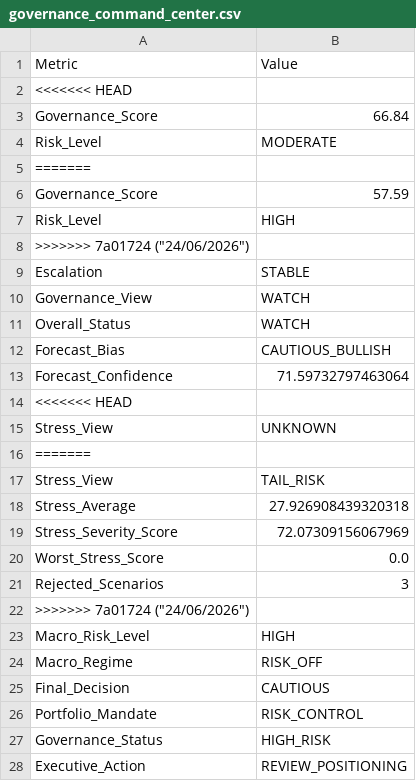
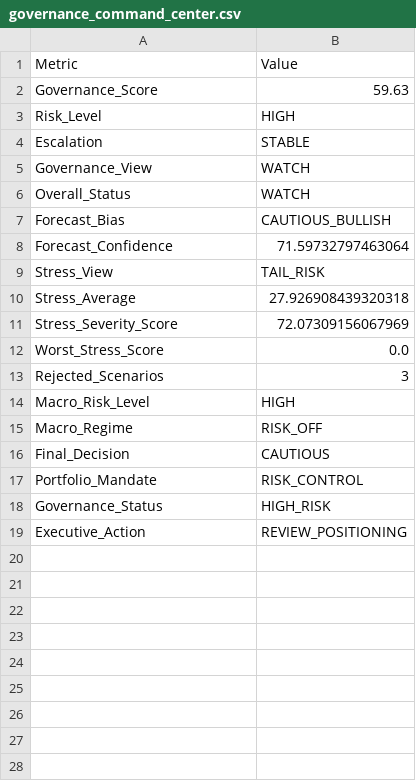
Before and after one commit to sakshinekkala28/Institutional_Quant_Platform, a CSV file: data/monitoring/governance_command_center.csv, drawn as a sheet.

```diff
--- a/data/monitoring/governance_command_center.csv
+++ b/data/monitoring/governance_command_center.csv
@@ -1,9 +1,4 @@
 Metric,Value
-<<<<<<< HEAD
-Governance_Score,66.84
-Risk_Level,MODERATE
-=======
-Governance_Score,57.59
+Governance_Score,59.63
 Risk_Level,HIGH
->>>>>>> 7a01724 ("24/06/2026")
 Escalation,STABLE
@@ -13,5 +8,2 @@ Forecast_Bias,CAUTIOUS_BULLISH
 Forecast_Confidence,71.59732797463064
-<<<<<<< HEAD
-Stress_View,UNKNOWN
-=======
 Stress_View,TAIL_RISK
@@ -21,3 +13,2 @@ Worst_Stress_Score,0.0
 Rejected_Scenarios,3
->>>>>>> 7a01724 ("24/06/2026")
 Macro_Risk_Level,HIGH
```
Also changed, not shown: 2 other files.
